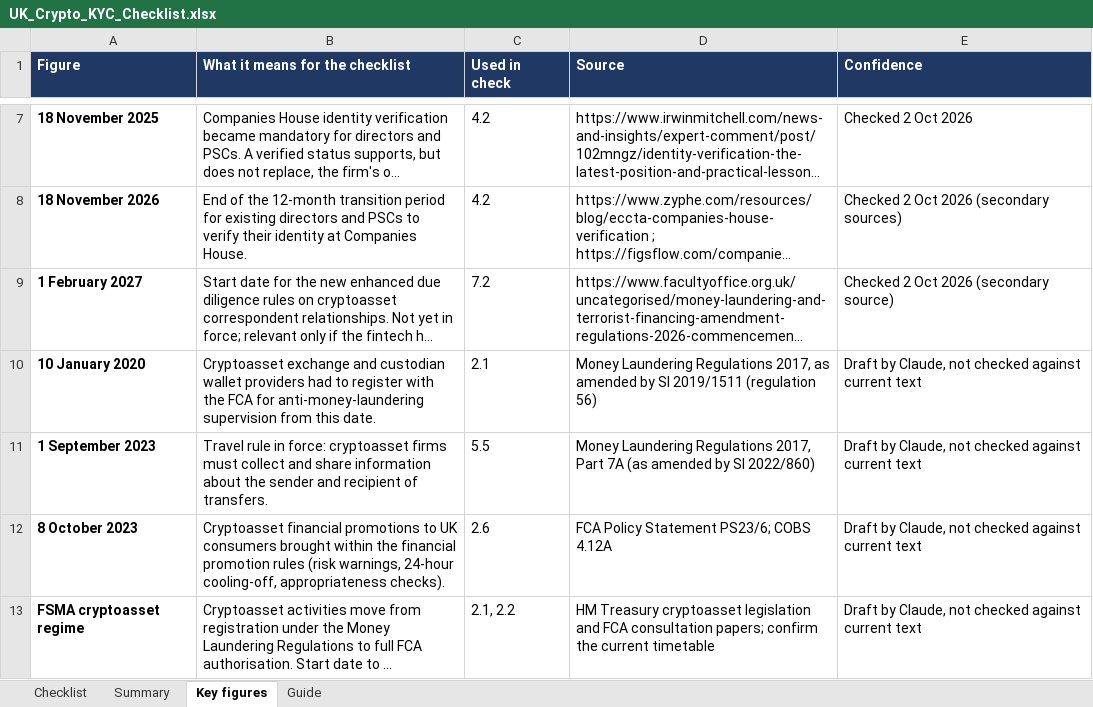
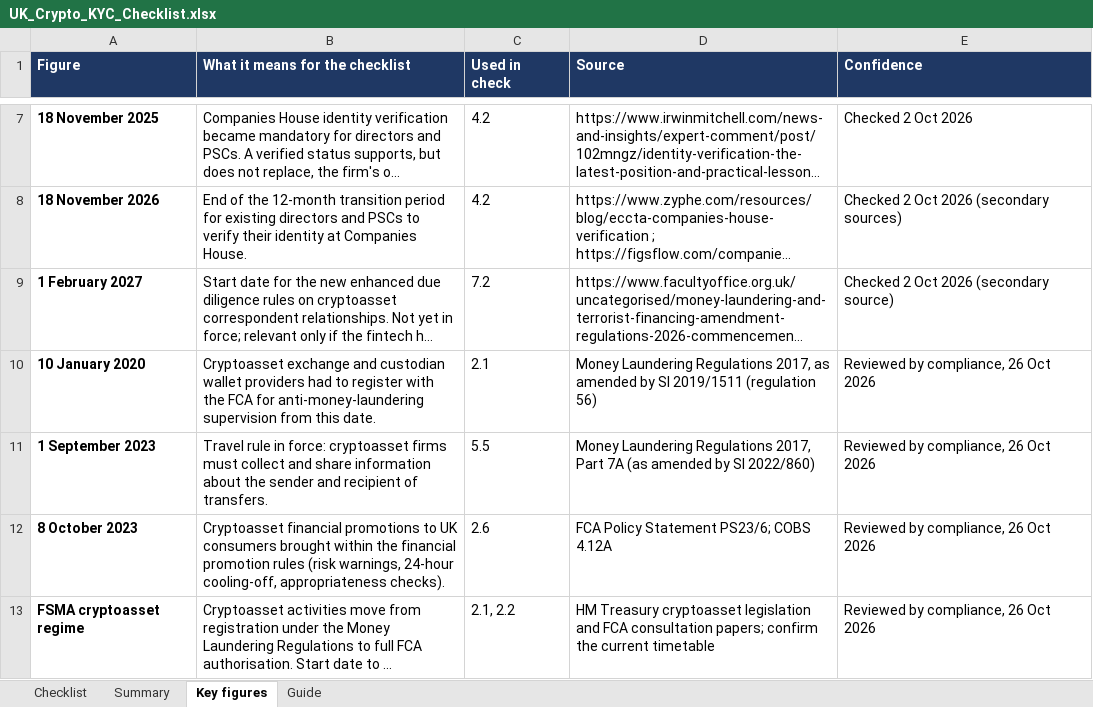
Before and after one commit to abisanzz/clario, an Excel workbook: docs/UK_Crypto_KYC_Checklist.xlsx, sheet Key figures, drawn as a sheet; only a part is shown, gaps mark what is left out; long unchanged cells end in …; values as stored, in another font and other column widths than the file's, no borders; the diff names each change by its address in the sheet, - before the commit and + after, or states it on an @@ line.

```diff
--- a/docs/UK_Crypto_KYC_Checklist.xlsx (sheet Key figures)
+++ b/docs/UK_Crypto_KYC_Checklist.xlsx (sheet Key figures)
-E10:E13 (Confidence): Draft by Claude, not checked against current text
+E10:E13 (Confidence): Reviewed by compliance, 26 Oct 2026
```
Also changed, not shown: sheet Guide, docs/UK_Asset_Management_KYC_Checklist.xlsx, docs/UK_General_Business_KYC_Checklist.xlsx, 4 other files.
